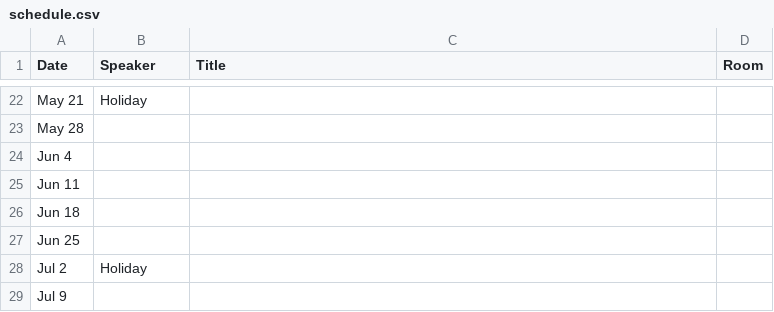
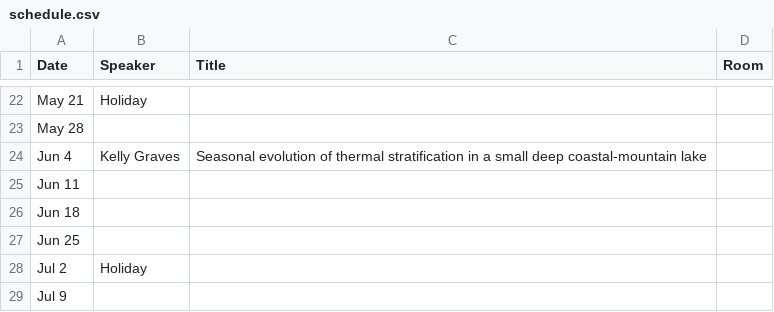
Before and after one commit to danielrobb/phys-ocgy-seminars, a CSV file: schedule.csv, drawn as a sheet; only a part is shown, gaps mark what is left out.

Commit message:
Add speaker

```diff
--- a/schedule.csv
+++ b/schedule.csv
@@ -23,3 +23,3 @@ May 21, Holiday,,
 May 28,,,
-Jun 4,,,
+Jun 4, Kelly Graves, Seasonal evolution of thermal stratification in a small deep coastal-mountain lake,
 Jun 11,,,
```
Also changed, not shown: 1 other file.
